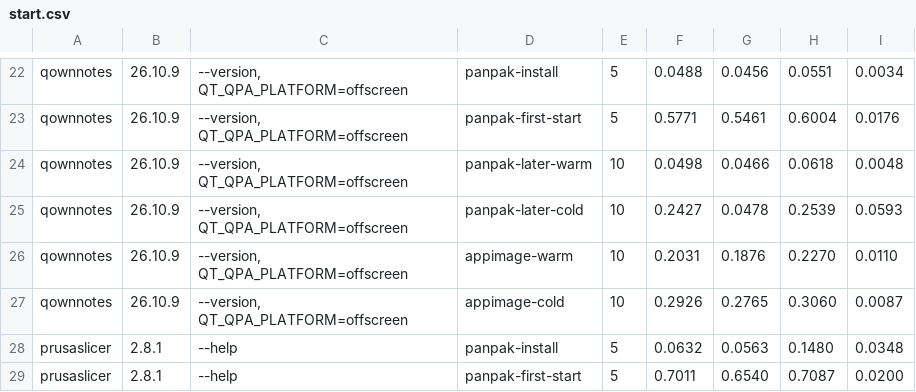
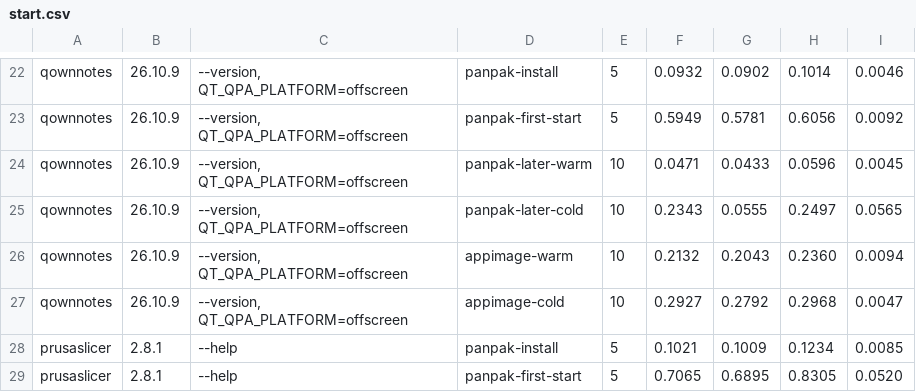
Before and after one commit to panpak/panpak, a CSV file: docs/bench-data/start.csv, drawn as a sheet; only a part is shown, gaps mark what is left out; the diff covers the shown part only; the diff names each change by its address in the sheet, - before the commit and + after, or states it on an @@ line.

```diff
--- a/docs/bench-data/start.csv
+++ b/docs/bench-data/start.csv
-F22: 0.0488
+F22: 0.0932
-G22: 0.0456
+G22: 0.0902
-H22: 0.0551
+H22: 0.1014
-I22: 0.0034
+I22: 0.0046
-F23: 0.5771
+F23: 0.5949
-G23: 0.5461
+G23: 0.5781
-H23: 0.6004
+H23: 0.6056
-I23: 0.0176
+I23: 0.0092
-F24: 0.0498
+F24: 0.0471
-G24: 0.0466
+G24: 0.0433
-H24: 0.0618
+H24: 0.0596
-I24: 0.0048
+I24: 0.0045
-F25: 0.2427
+F25: 0.2343
-G25: 0.0478
+G25: 0.0555
-H25: 0.2539
+H25: 0.2497
-I25: 0.0593
+I25: 0.0565
-F26: 0.2031
+F26: 0.2132
-G26: 0.1876
+G26: 0.2043
-H26: 0.2270
+H26: 0.2360
-I26: 0.0110
+I26: 0.0094
-F27: 0.2926
+F27: 0.2927
-G27: 0.2765
+G27: 0.2792
-H27: 0.3060
+H27: 0.2968
-I27: 0.0087
+I27: 0.0047
-F28: 0.0632
+F28: 0.1021
-G28: 0.0563
+G28: 0.1009
-H28: 0.1480
+H28: 0.1234
-I28: 0.0348
+I28: 0.0085
-F29: 0.7011
+F29: 0.7065
-G29: 0.6540
+G29: 0.6895
-H29: 0.7087
+H29: 0.8305
-I29: 0.0200
+I29: 0.0520
```
Also changed, not shown: 46 edited cells elsewhere in this file, docs/bench-data/delta.csv, docs/bench-data/startup-budget.csv, 10 other files.
